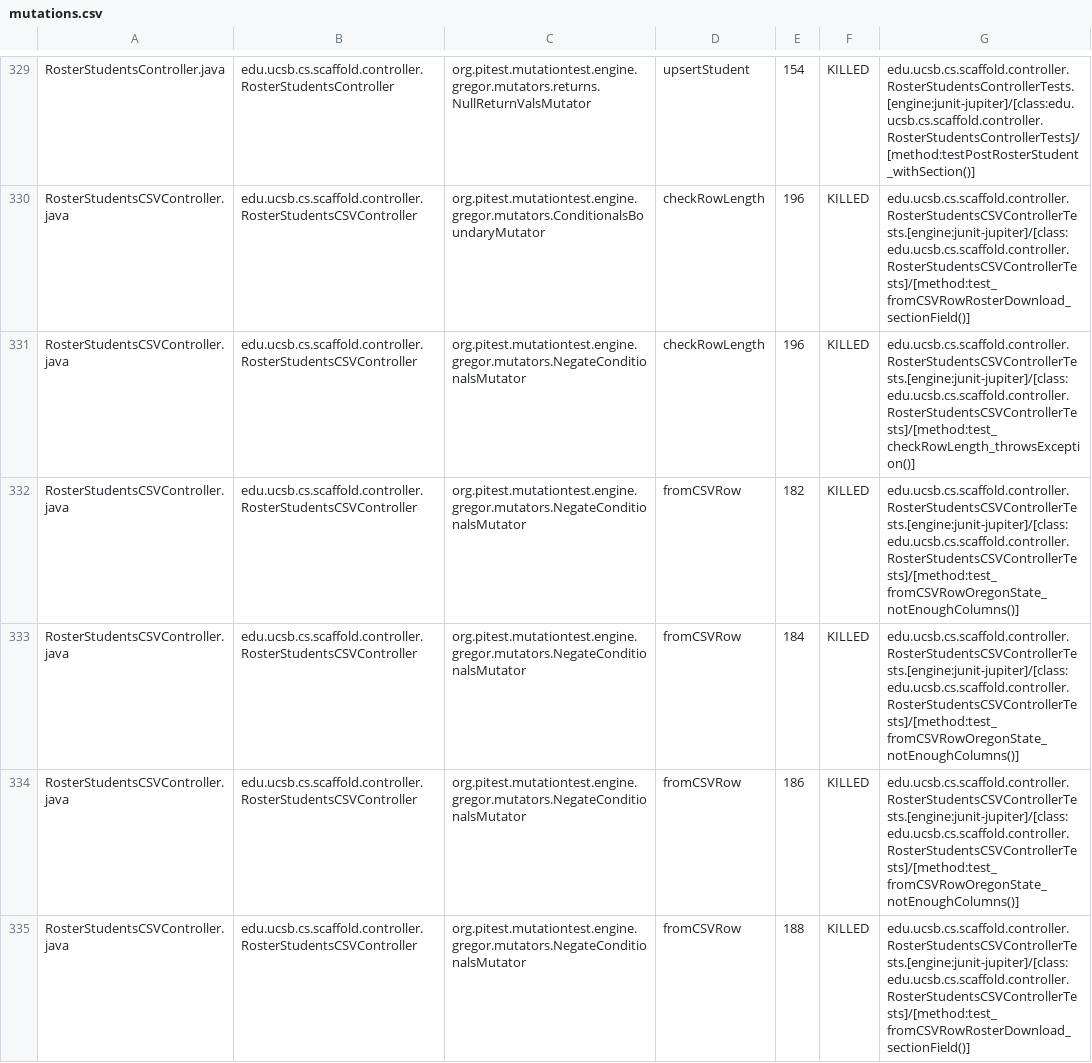
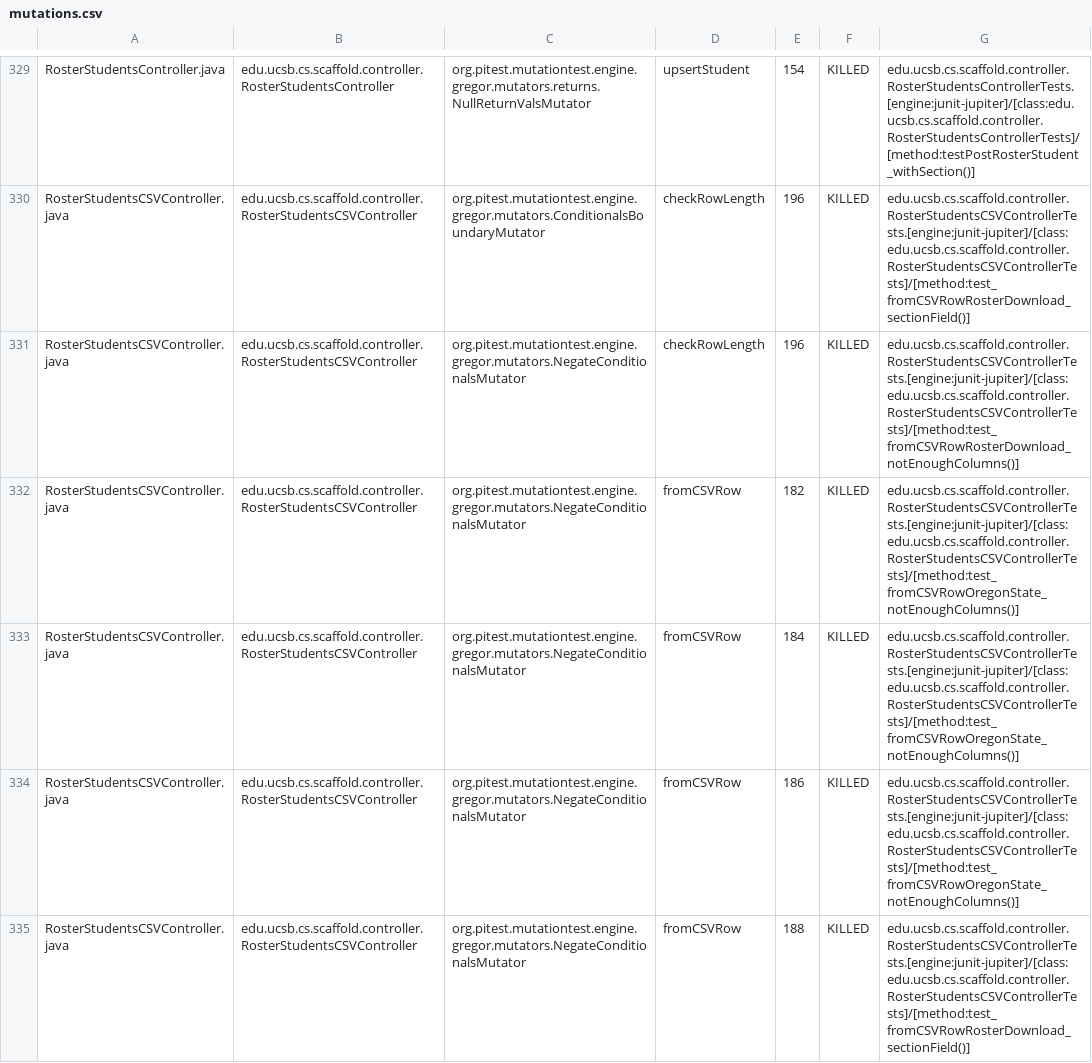
Before and after one commit to ucsb-cs156/proj-scaffold, a CSV file: prs/44/pitest/mutations.csv, drawn as a sheet; only a part is shown, gaps mark what is left out; the diff covers the shown part only.

Commit message:
Deploying to gh-pages from @ ucsb-cs156/proj-scaffold@e954481a94c462e0d7a8c91184f93e52196e9fd9 🚀

```diff
--- a/prs/44/pitest/mutations.csv
+++ b/prs/44/pitest/mutations.csv
@@ -330,3 +330,3 @@ RosterStudentsController.java,edu.ucsb.cs.scaffold.controller.RosterStudentsCont
 RosterStudentsCSVController.java,edu.ucsb.cs.scaffold.controller.RosterStudentsCSVController,org.pitest.mutationtest.engine.gregor.mutators.ConditionalsBoundaryMutator,checkRowLength,196,KILLED,edu.ucsb.cs.scaffold.controller.RosterStudentsCSVControllerTests.[engine:junit-jupiter]/[class:edu.ucsb.cs.scaffold.controller.RosterStudentsCSVControllerTests]/[method:test_fromCSVRowRosterDownload_sectionField()]
-RosterStudentsCSVController.java,edu.ucsb.cs.scaffold.controller.RosterStudentsCSVController,org.pitest.mutationtest.engine.gregor.mutators.NegateConditionalsMutator,checkRowLength,196,KILLED,edu.ucsb.cs.scaffold.controller.RosterStudentsCSVControllerTests.[engine:junit-jupiter]/[class:edu.ucsb.cs.scaffold.controller.RosterStudentsCSVControllerTests]/[method:test_checkRowLength_throwsException()]
+RosterStudentsCSVController.java,edu.ucsb.cs.scaffold.controller.RosterStudentsCSVController,org.pitest.mutationtest.engine.gregor.mutators.NegateConditionalsMutator,checkRowLength,196,KILLED,edu.ucsb.cs.scaffold.controller.RosterStudentsCSVControllerTests.[engine:junit-jupiter]/[class:edu.ucsb.cs.scaffold.controller.RosterStudentsCSVControllerTests]/[method:test_fromCSVRowRosterDownload_notEnoughColumns()]
 RosterStudentsCSVController.java,edu.ucsb.cs.scaffold.controller.RosterStudentsCSVController,org.pitest.mutationtest.engine.gregor.mutators.NegateConditionalsMutator,fromCSVRow,182,KILLED,edu.ucsb.cs.scaffold.controller.RosterStudentsCSVControllerTests.[engine:junit-jupiter]/[class:edu.ucsb.cs.scaffold.controller.RosterStudentsCSVControllerTests]/[method:test_fromCSVRowOregonState_notEnoughColumns()]
```
Also changed, not shown: 65 edited cells elsewhere in this file, 51 other files.
